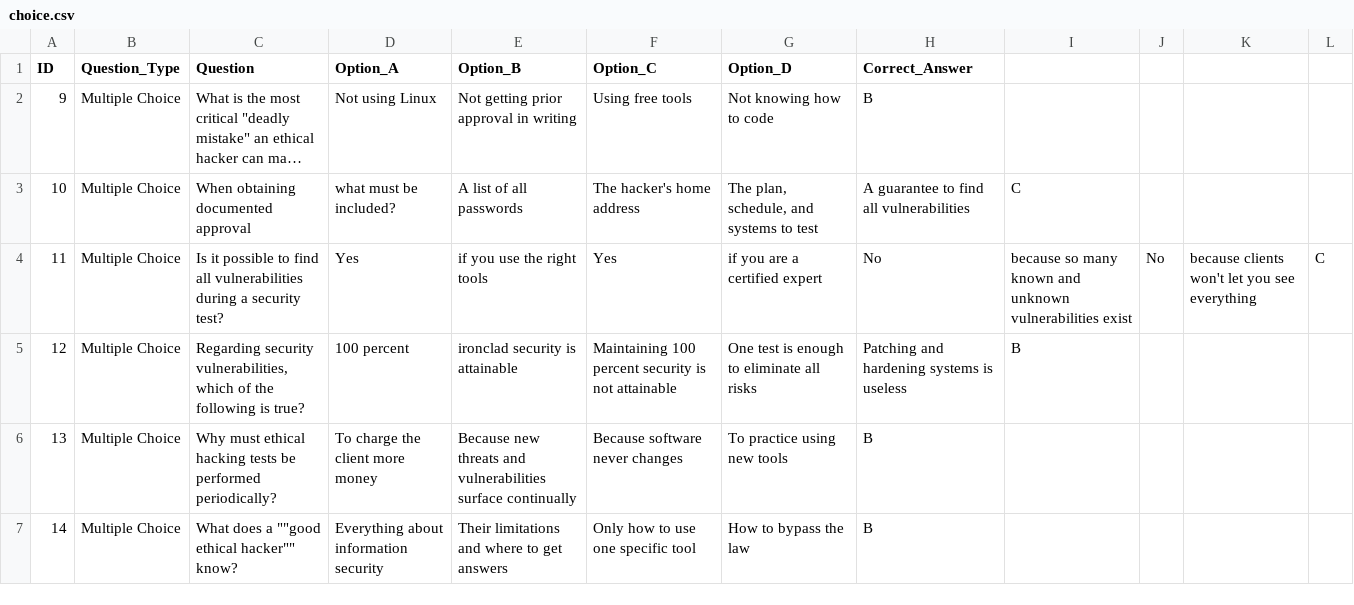
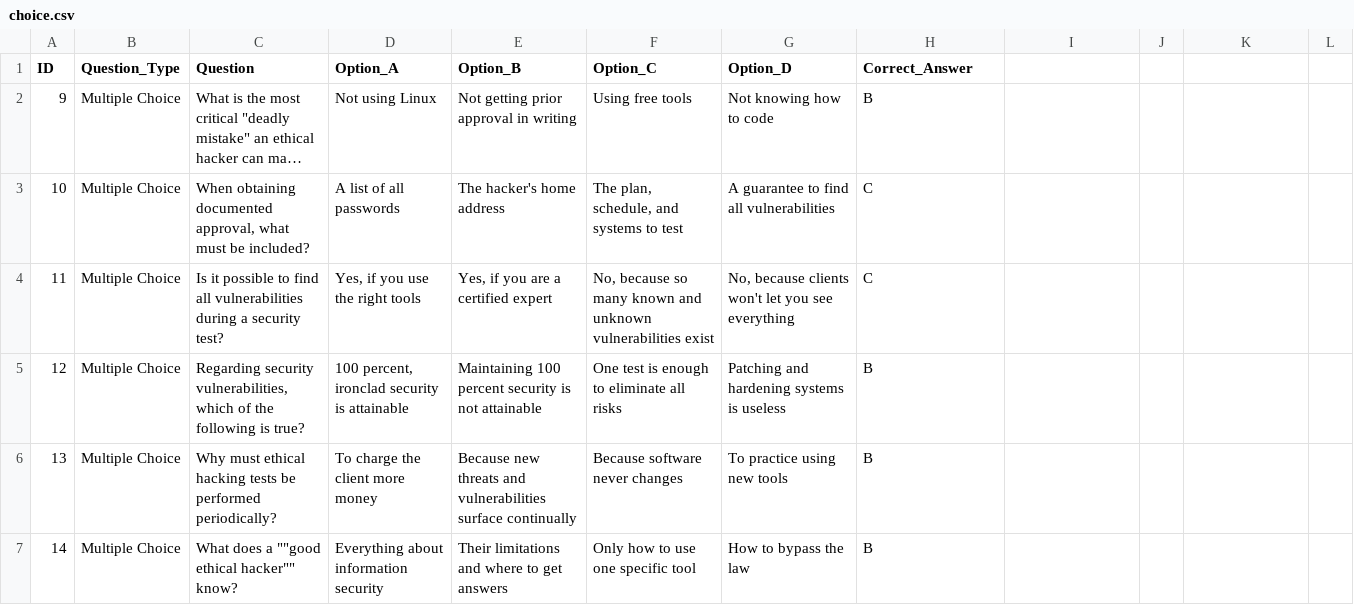
Before and after one commit to Purp1eSheep/hackerFinal, a CSV file: questions/choice.csv, drawn as a sheet; only a part is shown; long unchanged cells end in …; the diff covers the shown part only; the diff names each change by its address in the sheet, - before the commit and + after, or states it on an @@ line.

```diff
--- a/questions/choice.csv
+++ b/questions/choice.csv
-C3 (Question): …obtaining documented approval
+C3 (Question): …obtaining documented approval, what must be included?
-D3 (Option_A): what must be included?
+D3 (Option_A): A list of all passwords
-E3 (Option_B): A list of all passwords
+E3 (Option_B): The hacker's home address
-F3 (Option_C): The hacker's home address
+F3 (Option_C): The plan, schedule, and systems to test
-G3 (Option_D): The plan, schedule, and systems to test
+G3 (Option_D): A guarantee to find all vulnerabilities
-H3 (Correct_Answer): A guarantee to find all vulnerabilities
+H3 (Correct_Answer): C
-I3: C
+I3: (empty)
-D4 (Option_A): Yes
+D4 (Option_A): Yes, if you use the right tools
-E4 (Option_B): if you use the right tools
+E4 (Option_B): Yes, if you are a certified expert
-F4 (Option_C): Yes
+F4 (Option_C): No, because so many known and unknown vulnerabilities exist
-G4 (Option_D): if you are a certified expert
+G4 (Option_D): No, because clients won't let you see everything
-H4 (Correct_Answer): No
+H4 (Correct_Answer): C
-I4: because so many known and unknown vulnerabilities exist
+I4: (empty)
-J4: No
+J4: (empty)
-K4: because clients won't let you see everything
+K4: (empty)
-L4: C
+L4: (empty)
-D5 (Option_A): 100 percent
+D5 (Option_A): 100 percent, ironclad security is attainable
-E5 (Option_B): ironclad security is attainable
+E5 (Option_B): Maintaining 100 percent security is not attainable
-F5 (Option_C): Maintaining 100 percent security is not attainable
+F5 (Option_C): One test is enough to eliminate all risks
-G5 (Option_D): One test is enough to eliminate all risks
+G5 (Option_D): Patching and hardening systems is useless
-H5 (Correct_Answer): Patching and hardening systems is useless
+H5 (Correct_Answer): B
-I5: B
+I5: (empty)
```
Also changed, not shown: 83 edited cells elsewhere in this file, questions/truefalse.csv, 10 other files.
